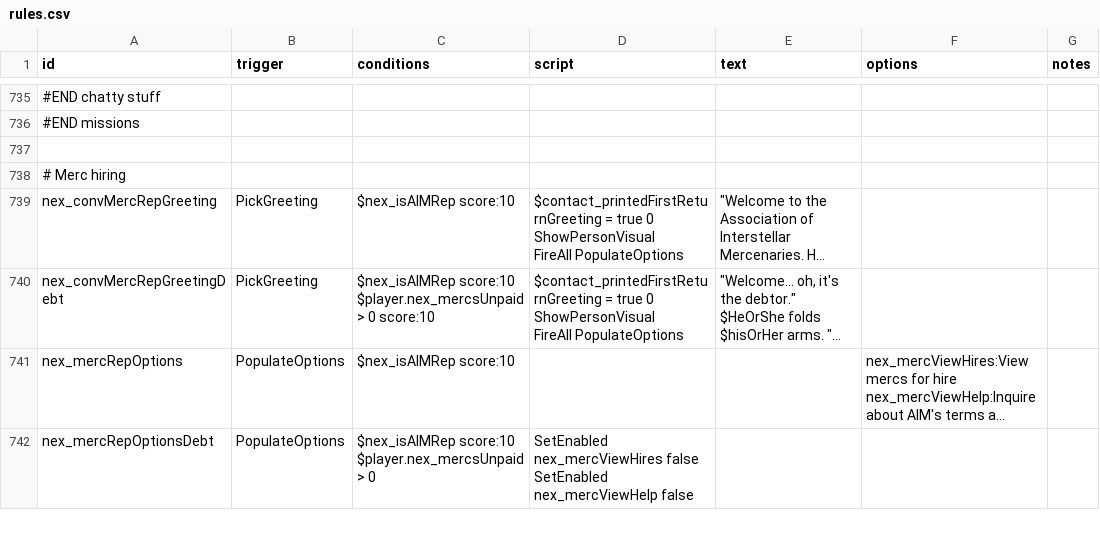
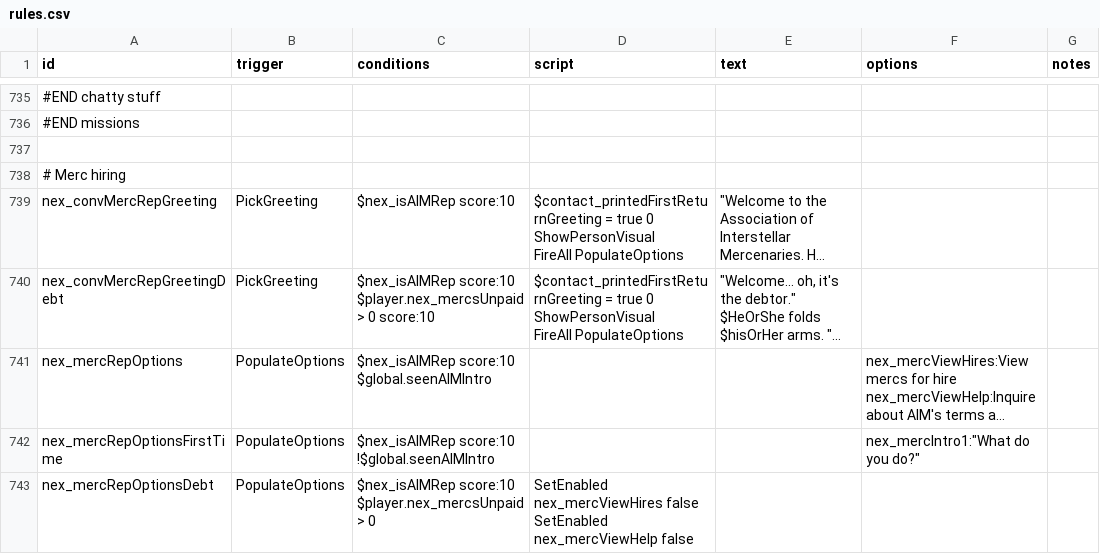
Before and after one commit to Histidine91/Nexerelin, a CSV file: data/campaign/rules.csv, drawn as a sheet; only a part is shown, gaps mark what is left out; long unchanged cells end in …; ↵ is a line break in a cell; the diff covers the shown part only; the diff names each change by its address in the sheet, - before the commit and + after, or states it on an @@ line.

Commit message:
Mercs: Add faction for ship picking tag, add first-time dialog with AIM rep

```diff
--- a/data/campaign/rules.csv
+++ b/data/campaign/rules.csv
-C741 (conditions): $nex_isAIMRep score:10
+C741 (conditions): $nex_isAIMRep score:10 ↵ $global.seenAIMIntro
+row 742: nex_mercRepOptionsFirstTime | PopulateOptions | $nex_isAIMRep score:10 ↵ !$global.seenAIMIntro |  |  | nex_mercIntro1:"What do you do?"
```
Also changed, not shown: 2 added rows and 1 edited cell elsewhere in this file, 4 other files.
